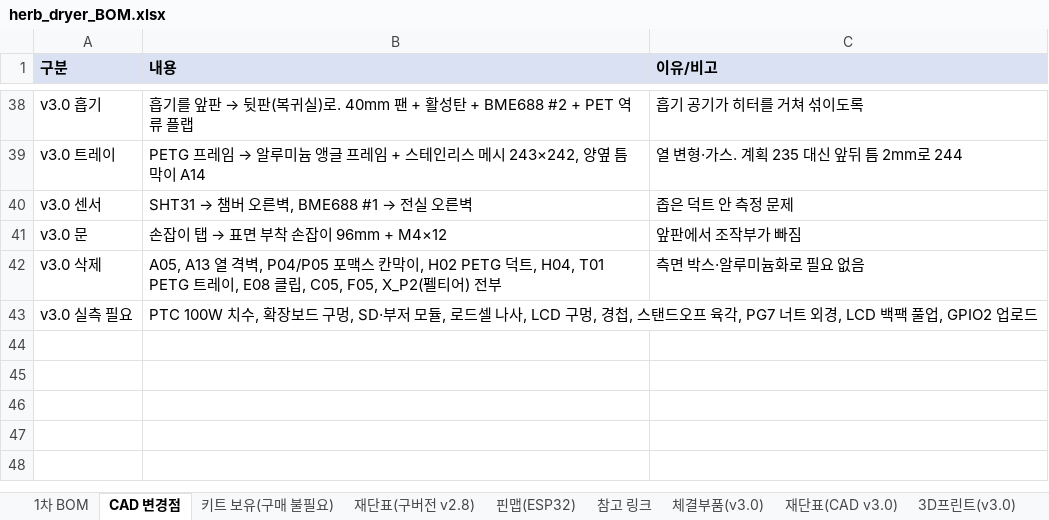
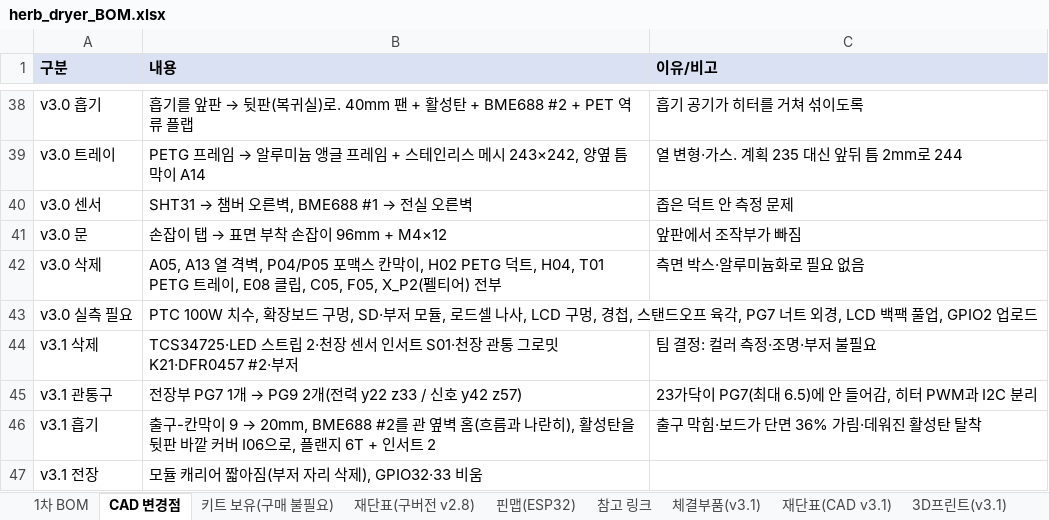
Before and after one commit to bapuri-commits/herb-dryer, an Excel workbook: bom/herb_dryer_BOM.xlsx, sheet CAD 변경점, drawn as a sheet; only a part is shown, gaps mark what is left out; values as stored, in another font and other column widths than the file's, no borders; the diff names each change by its address in the sheet, - before the commit and + after, or states it on an @@ line.

```diff
--- a/bom/herb_dryer_BOM.xlsx (sheet CAD 변경점)
+++ b/bom/herb_dryer_BOM.xlsx (sheet CAD 변경점)
-sheet tab: 체결부품(v3.0)
+sheet tab: 체결부품(v3.1)
-sheet tab: 재단표(CAD v3.0)
+sheet tab: 재단표(CAD v3.1)
-sheet tab: 3D프린트(v3.0)
+sheet tab: 3D프린트(v3.1)
+row 44: v3.1 삭제 | TCS34725·LED 스트립 2·천장 센서 인서트 S01·천장 관통 그로밋 K21·DFR0457 #2·부저 | 팀 결정: 컬러 측정·조명·부저 불필요
+row 45: v3.1 관통구 | 전장부 PG7 1개 → PG9 2개(전력 y22 z33 / 신호 y42 z57) | 23가닥이 PG7(최대 6.5)에 안 들어감, 히터 PWM과 I2C 분리
+row 46: v3.1 흡기 | 출구-칸막이 9 → 20mm, BME688 #2를 관 옆벽 홈(흐름과 나란히), 활성탄을 뒷판 바깥 커버 I06으로, 플랜지 6T + 인서트 2 | 출구 막힘·보드가 단면 36% 가림·데워진 활성탄 탈착
+row 47: v3.1 전장 | 모듈 캐리어 짧아짐(부저 자리 삭제), GPIO32·33 비움
```
Also changed, not shown: sheet 1차 BOM, sheet 3D프린트(v3.1), sheet 재단표(CAD v3.1), sheet 체결부품(v3.1), sheet 핀맵(ESP32), formulas that keep their value, 8 other files.
